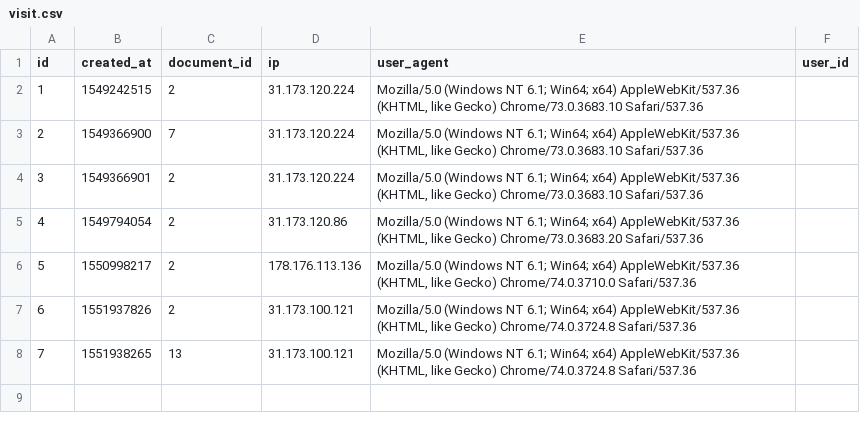
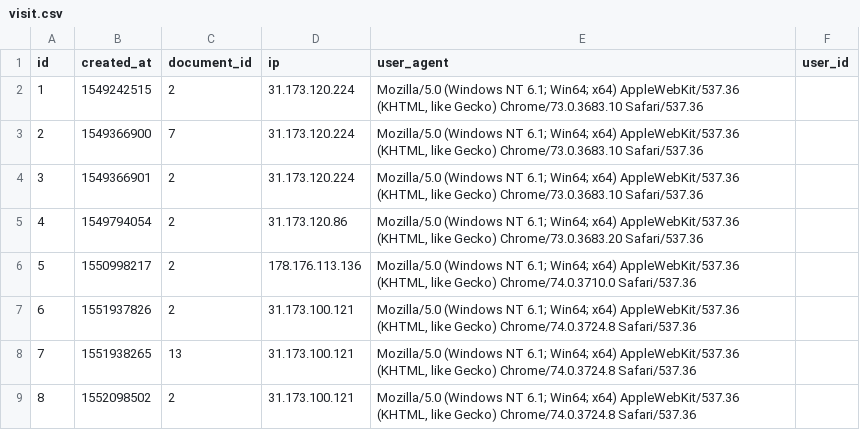
Before and after one commit to phpnt/yii2-cms, a CSV file: console/migrations/csv/visit.csv, drawn as a sheet.

```diff
--- a/console/migrations/csv/visit.csv
+++ b/console/migrations/csv/visit.csv
@@ -8 +8,2 @@ id;created_at;document_id;ip;user_agent;user_id
 7;1551938265;13;31.173.100.121;"Mozilla/5.0 (Windows NT 6.1; Win64; x64) AppleWebKit/537.36 (KHTML, like Gecko) Chrome/74.0.3724.8 Safari/537.36";
+8;1552098502;2;31.173.100.121;"Mozilla/5.0 (Windows NT 6.1; Win64; x64) AppleWebKit/537.36 (KHTML, like Gecko) Chrome/74.0.3724.8 Safari/537.36";
```
Also changed, not shown: console/migrations/csv/document.csv, console/migrations/csv/message.csv, 6 other files.
